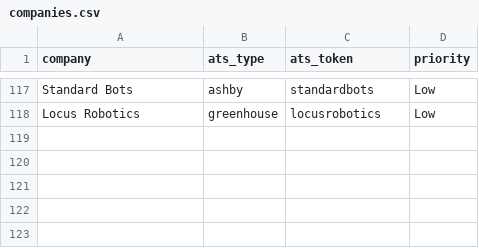
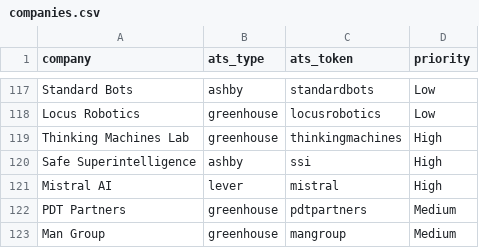
Before and after one commit to msanni15/internship-alert-bot, a CSV file: companies.csv, drawn as a sheet; only a part is shown, gaps mark what is left out.

Commit message:
Add 5 companies: Thinking Machines Lab, SSI, Mistral AI, PDT Partners, Man Group
All verified against live ATS boards. SSI and Mistral currently show
zero open postings but are confirmed real, active boards - added so
the bot catches their first internship listing whenever it appears.
Man Group checked for US-based roles specifically (14 of 61 postings
are US, including Quant Developer/Principal Quant) before adding, since
the rest of their board is London-based and would get location-filtered.

```diff
--- a/companies.csv
+++ b/companies.csv
@@ -118 +118,6 @@ Standard Bots,ashby,standardbots,Low
 Locus Robotics,greenhouse,locusrobotics,Low
+Thinking Machines Lab,greenhouse,thinkingmachines,High
+Safe Superintelligence,ashby,ssi,High
+Mistral AI,lever,mistral,High
+PDT Partners,greenhouse,pdtpartners,Medium
+Man Group,greenhouse,mangroup,Medium
```
